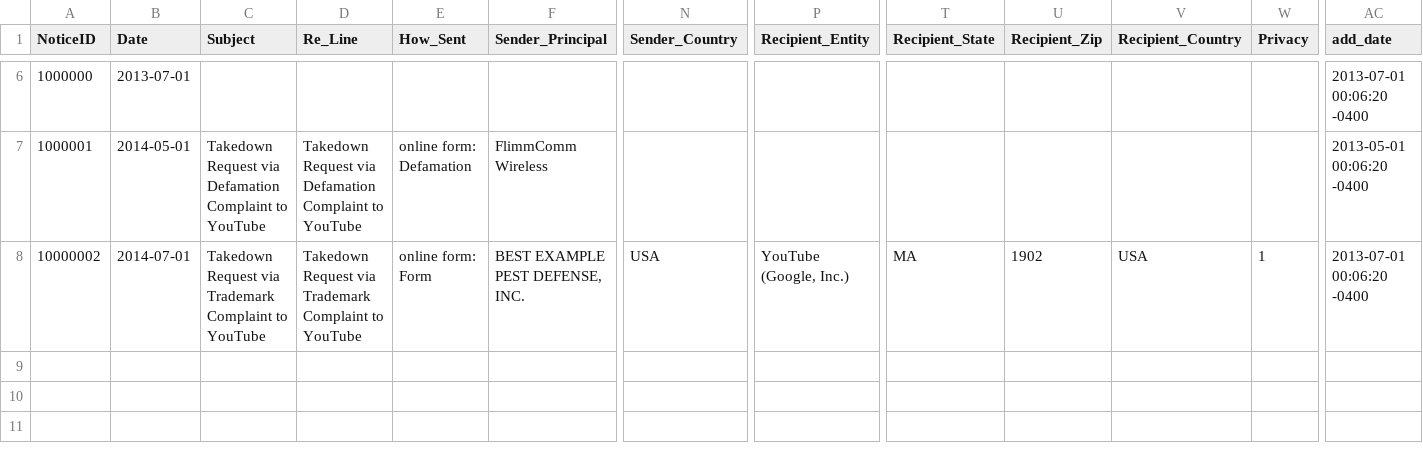
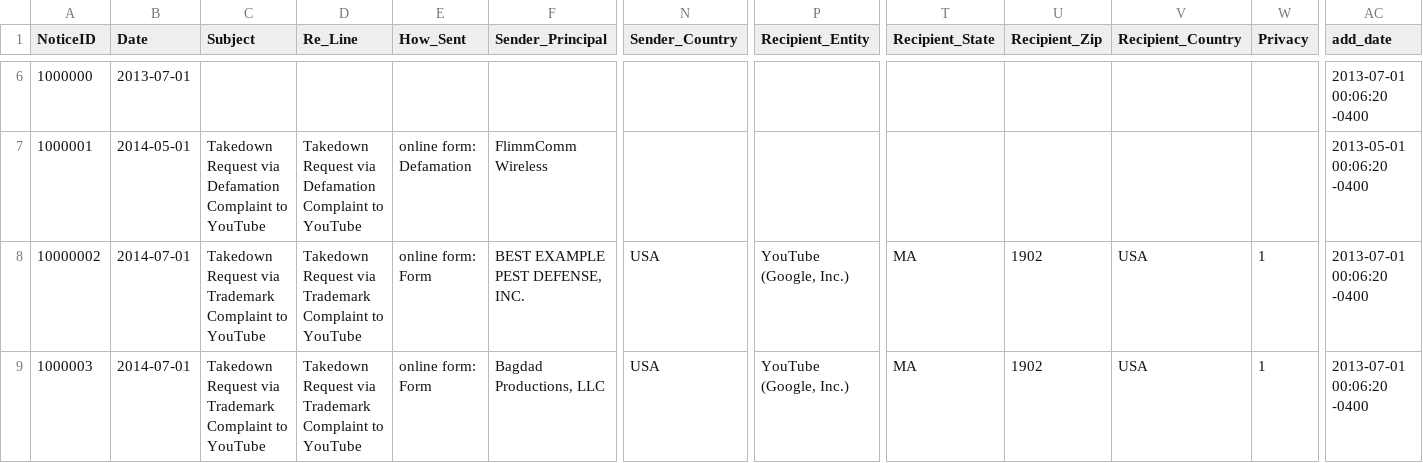
Before and after one commit to berkmancenter/lumendatabase, a CSV file: spec/support/example_files/example_notice_export.csv, drawn as a sheet; only a part is shown, gaps mark what is left out; rows hold the shown columns only; the diff names each change by its address in the sheet, - before the commit and + after, or states it on an @@ line.

Commit message:
Add Ingestor::Importer::Youtube::TrademarkB to import trademarkcomplaintb

```diff
--- a/spec/support/example_files/example_notice_export.csv
+++ b/spec/support/example_files/example_notice_export.csv
+row 9: 1000003 | 2014-07-01 | Takedown Request via Trademark Complaint to YouTube | Takedown Request via Trademark Complaint to YouTube | online form: Form | Bagdad Productions, LLC | USA | YouTube (Google, Inc.) | MA | 1902 | USA | 1 | 2013-07-01 00:06:20 -0400
```
Also changed, not shown: 5 other files.
